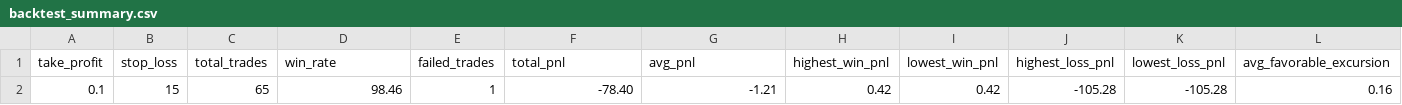
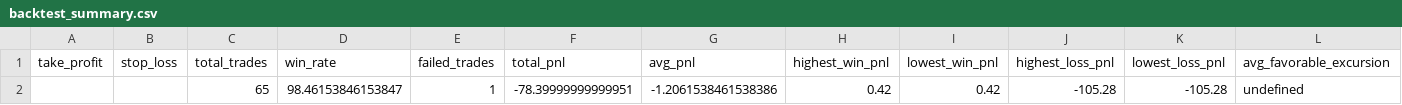
Before and after one commit to lotaxgizmo/bnbscalper, a CSV file: data/backtest_summary.csv, drawn as a sheet; only a part is shown; removed rows and columns are numbered as before the commit, all else as after; rows hold the shown columns only; the diff names each change by its address in the sheet, - before the commit and + after, or states it on an @@ line.

```diff
--- a/data/backtest_summary.csv
+++ b/data/backtest_summary.csv
-row 2: 0.1 | 15 | 65 | 98.46 | 1 | -78.40 | -1.21 | 0.42 | 0.42 | -105.28 | -105.28 | 0.16
+row 2:  |  | 65 | 98.46153846153847 | 1 | -78.39999999999951 | -1.2061538461538386 | 0.42 | 0.42 | -105.28 | -105.28 | undefined
```
Also changed, not shown: 8 other files.
